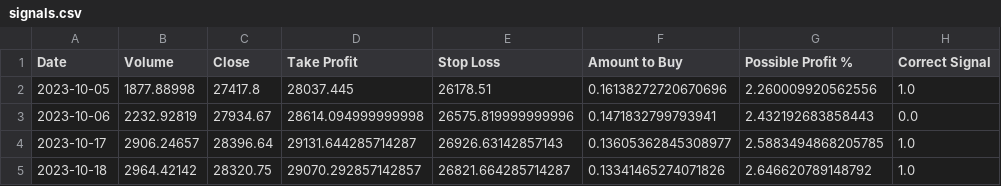
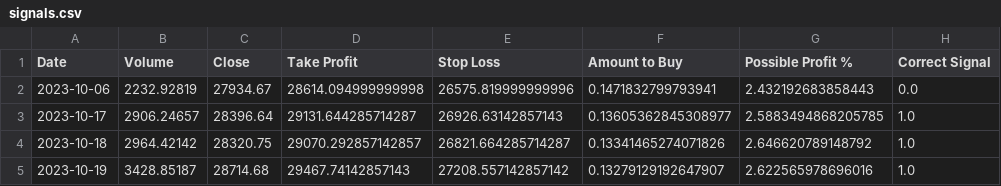
Before and after one commit to SaeidNK/Bitpy, a CSV file: signals.csv, drawn as a sheet; only a part is shown; the shorter side is filled out with more unchanged rows; the diff names each change by its address in the sheet, - before the commit and + after, or states it on an @@ line.

```diff
--- a/signals.csv
+++ b/signals.csv
-row 2: 2023-10-05 | 1877.88998 | 27417.8 | 28037.445 | 26178.51 | 0.16138272720670696 | 2.260009920562556 | 1.0
```
Also changed, not shown: 2 other files.
